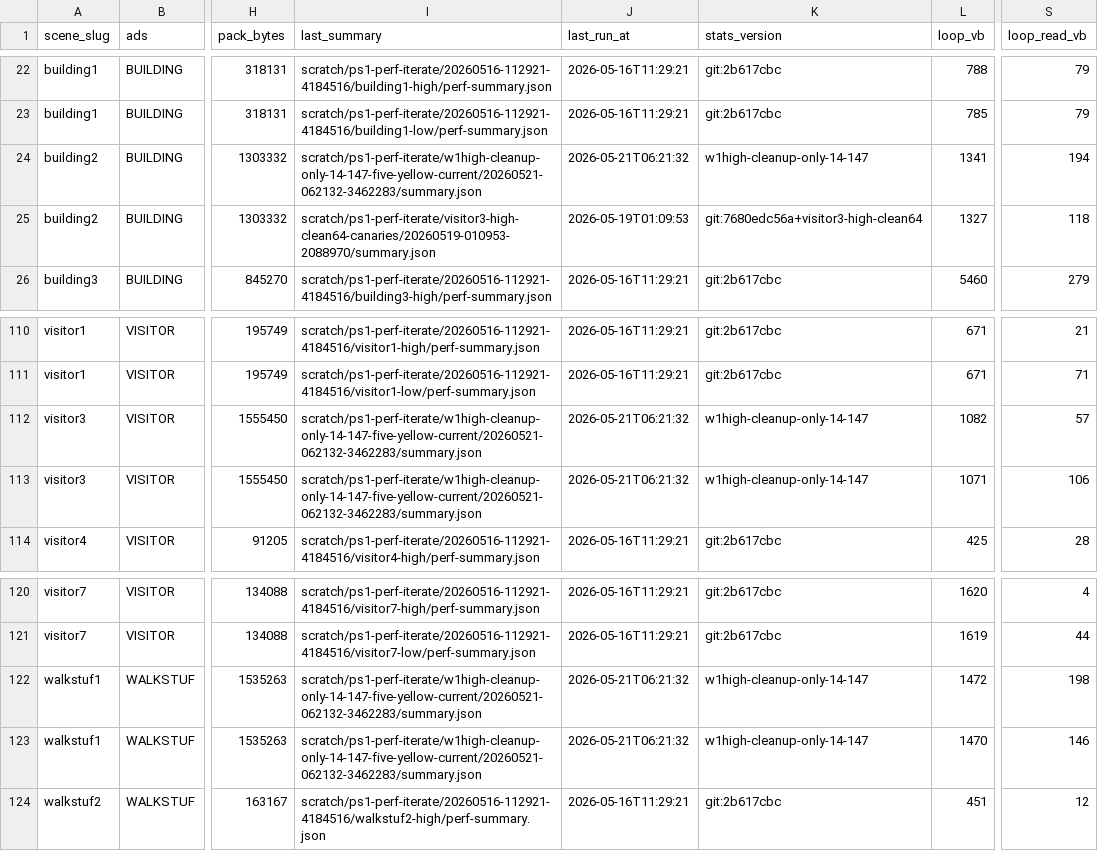
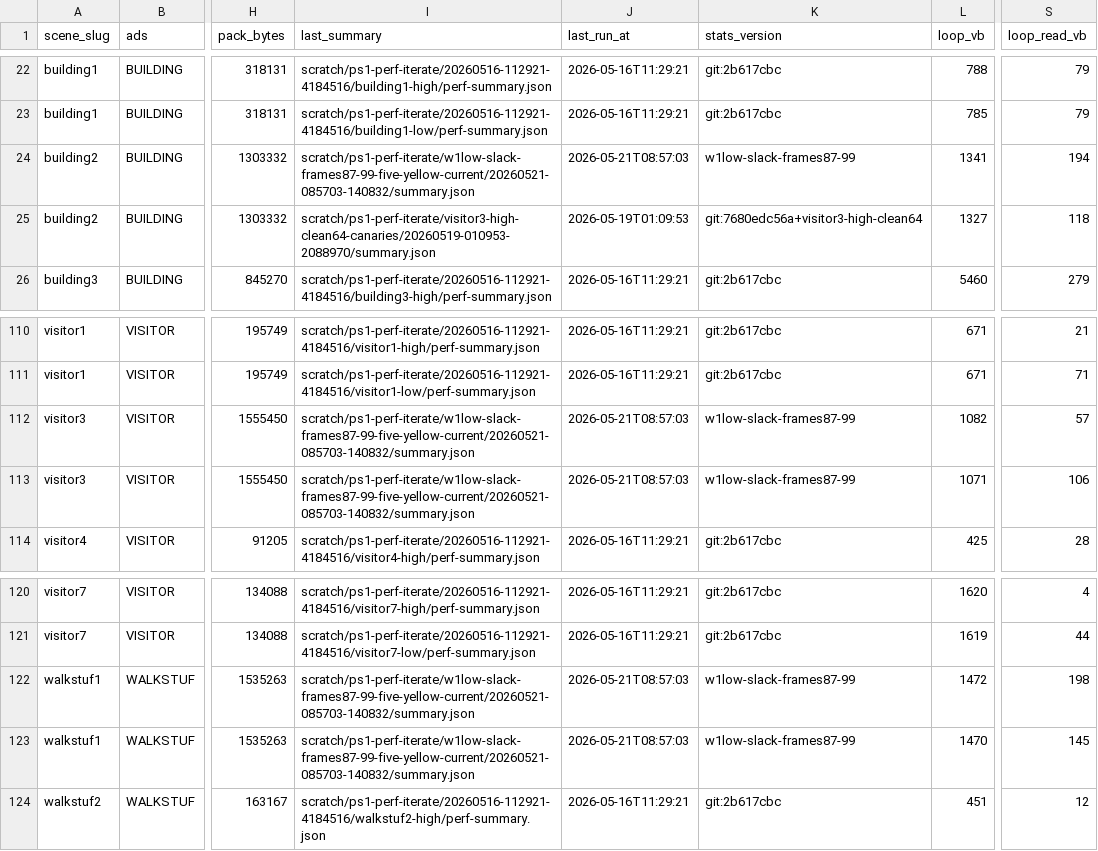
Before and after one commit to huntergdavis/johnny-castaway-ps1, a CSV file: docs/ps1/performance-scene-matrix.csv, drawn as a sheet; only a part is shown, gaps mark what is left out; the diff names each change by its address in the sheet, - before the commit and + after, or states it on an @@ line.

```diff
--- a/docs/ps1/performance-scene-matrix.csv
+++ b/docs/ps1/performance-scene-matrix.csv
-I24 (last_summary): scratch/ps1-perf-iterate/w1high-cleanup-only-14-147-five-yellow-current/20260521-062132-3462283/summary.json
+I24 (last_summary): scratch/ps1-perf-iterate/w1low-slack-frames87-99-five-yellow-current/20260521-085703-140832/summary.json
-J24 (last_run_at): 2026-05-21T06:21:32
+J24 (last_run_at): 2026-05-21T08:57:03
-K24 (stats_version): w1high-cleanup-only-14-147
+K24 (stats_version): w1low-slack-frames87-99
-I112:I113 (last_summary): scratch/ps1-perf-iterate/w1high-cleanup-only-14-147-five-yellow-current/20260521-062132-3462283/summary.json
+I112:I113 (last_summary): scratch/ps1-perf-iterate/w1low-slack-frames87-99-five-yellow-current/20260521-085703-140832/summary.json
-J112:J113 (last_run_at): 2026-05-21T06:21:32
+J112:J113 (last_run_at): 2026-05-21T08:57:03
-K112:K113 (stats_version): w1high-cleanup-only-14-147
+K112:K113 (stats_version): w1low-slack-frames87-99
-I122:I123 (last_summary): scratch/ps1-perf-iterate/w1high-cleanup-only-14-147-five-yellow-current/20260521-062132-3462283/summary.json
+I122:I123 (last_summary): scratch/ps1-perf-iterate/w1low-slack-frames87-99-five-yellow-current/20260521-085703-140832/summary.json
-J122:J123 (last_run_at): 2026-05-21T06:21:32
+J122:J123 (last_run_at): 2026-05-21T08:57:03
-K122:K123 (stats_version): w1high-cleanup-only-14-147
+K122:K123 (stats_version): w1low-slack-frames87-99
-S123 (loop_read_vb): 146
+S123 (loop_read_vb): 145
```
Also changed, not shown: docs/ps1/performance-read-candidate-matrix.csv, docs/ps1/performance-under-green-attribution.csv, 19 other files.
